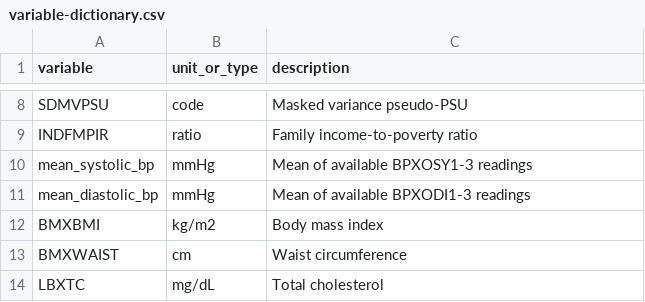
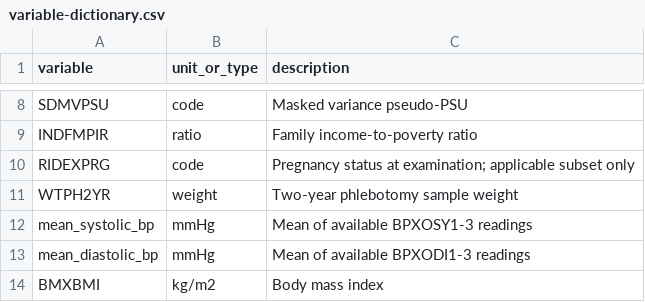
Before and after one commit to rajputdishit02/medintel-ai, a CSV file: data/metadata/variable-dictionary.csv, drawn as a sheet; only a part is shown, gaps mark what is left out; the shorter side is filled out with more unchanged rows; the diff names each change by its address in the sheet, - before the commit and + after, or states it on an @@ line.

Commit message:
feat(analysis): reproduce survey-weighted CVD estimates

```diff
--- a/data/metadata/variable-dictionary.csv
+++ b/data/metadata/variable-dictionary.csv
+row 10: RIDEXPRG | code | Pregnancy status at examination; applicable subset only
+row 11: WTPH2YR | weight | Two-year phlebotomy sample weight
```
Also changed, not shown: 11 other files.
